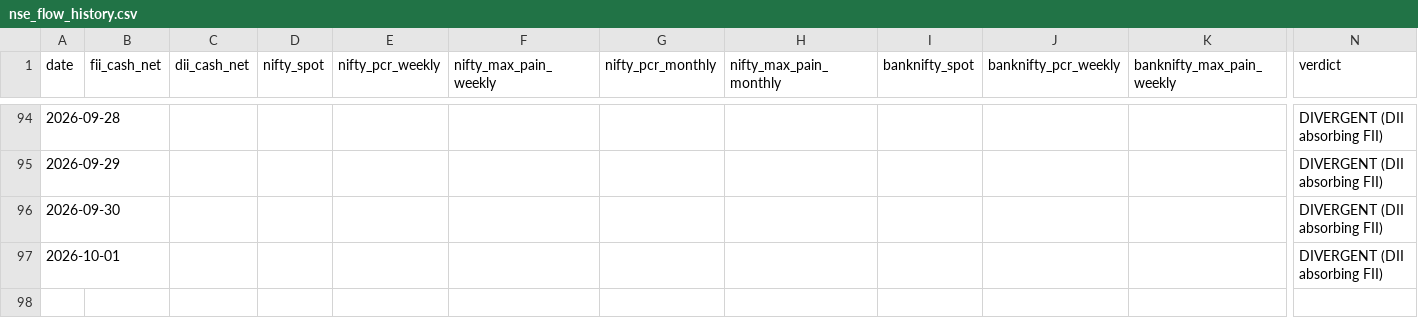
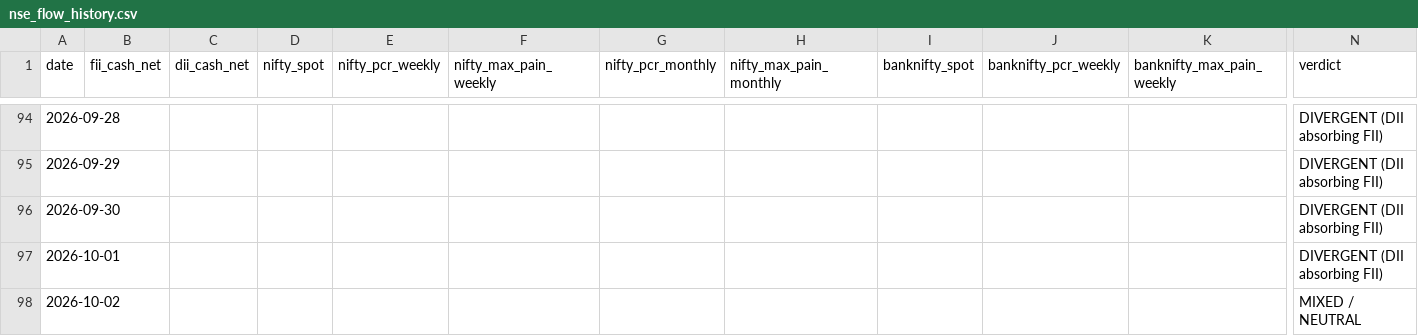
Before and after one commit to samrendr/nse-institutional-flow, a CSV file: data/nse_flow_history.csv, drawn as a sheet; only a part is shown, gaps mark what is left out; rows hold the shown columns only; the diff names each change by its address in the sheet, - before the commit and + after, or states it on an @@ line.

```diff
--- a/data/nse_flow_history.csv
+++ b/data/nse_flow_history.csv
+row 98: 2026-10-02 |  |  |  |  |  |  |  |  |  |  | MIXED / NEUTRAL
```
Also changed, not shown: 1 other file.
